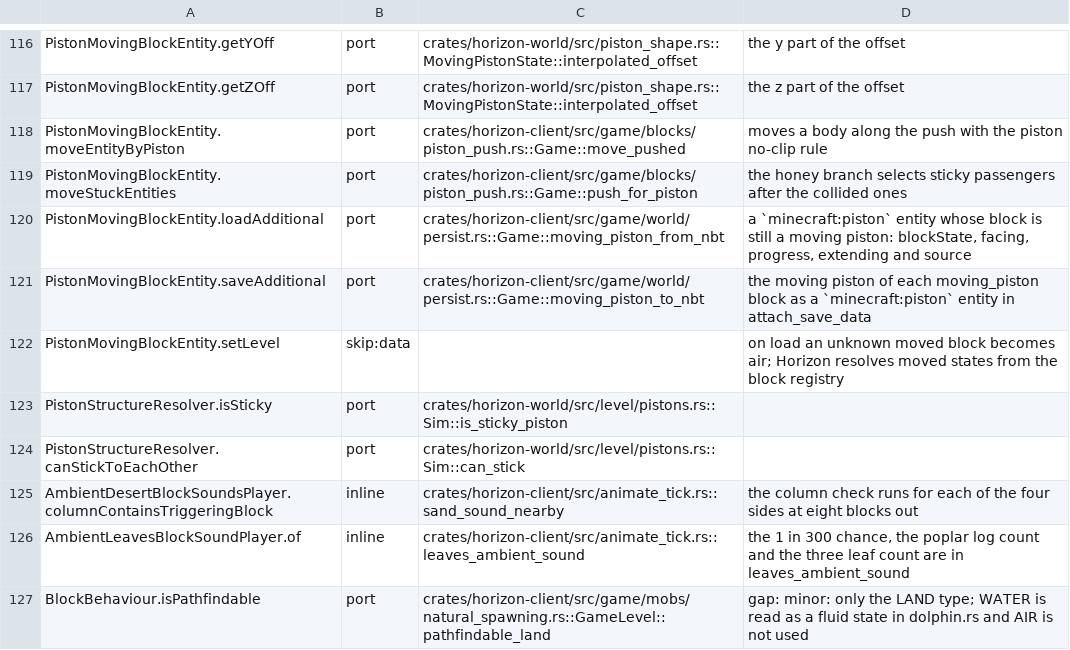
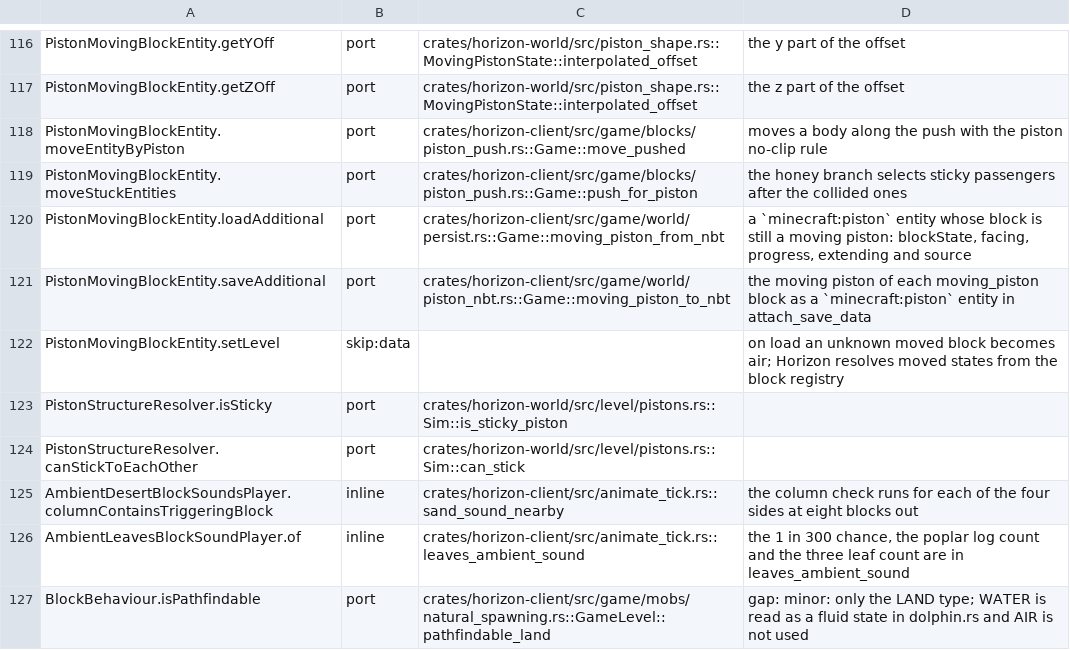
Before and after one commit to Kerlann/horizon, a TSV file: tools/port_map/game2-018.tsv, drawn as a sheet; only a part is shown, gaps mark what is left out.

```diff
--- a/tools/port_map/game2-018.tsv
+++ b/tools/port_map/game2-018.tsv
@@ -120,3 +120,3 @@ PistonMovingBlockEntity.moveStuckEntities	port	crates/horizon-client/src/game/bl
 PistonMovingBlockEntity.loadAdditional	port	crates/horizon-client/src/game/world/persist.rs::Game::moving_piston_from_nbt	a `minecraft:piston` entity whose block is still a moving piston: blockState, facing, progress, extending and source
-PistonMovingBlockEntity.saveAdditional	port	crates/horizon-client/src/game/world/persist.rs::Game::moving_piston_to_nbt	the moving piston of each moving_piston block as a `minecraft:piston` entity in attach_save_data
+PistonMovingBlockEntity.saveAdditional	port	crates/horizon-client/src/game/world/piston_nbt.rs::Game::moving_piston_to_nbt	the moving piston of each moving_piston block as a `minecraft:piston` entity in attach_save_data
 PistonMovingBlockEntity.setLevel	skip:data		on load an unknown moved block becomes air; Horizon resolves moved states from the block registry
```
Also changed, not shown: 3 other files.
